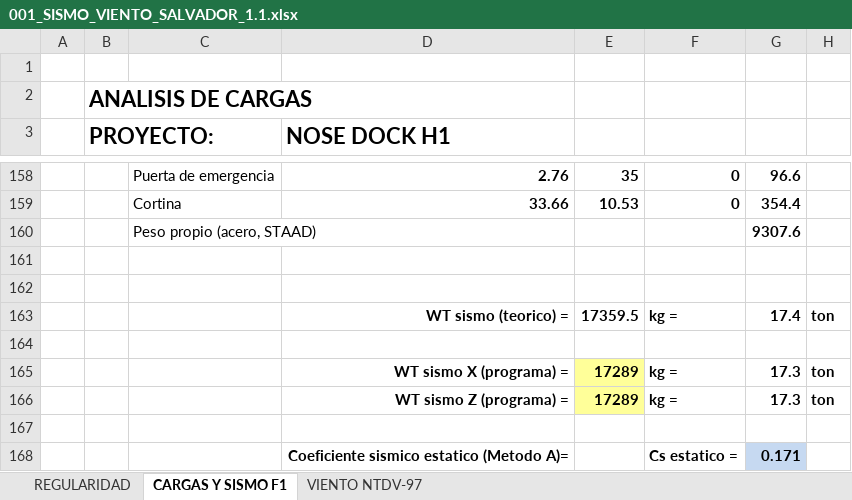
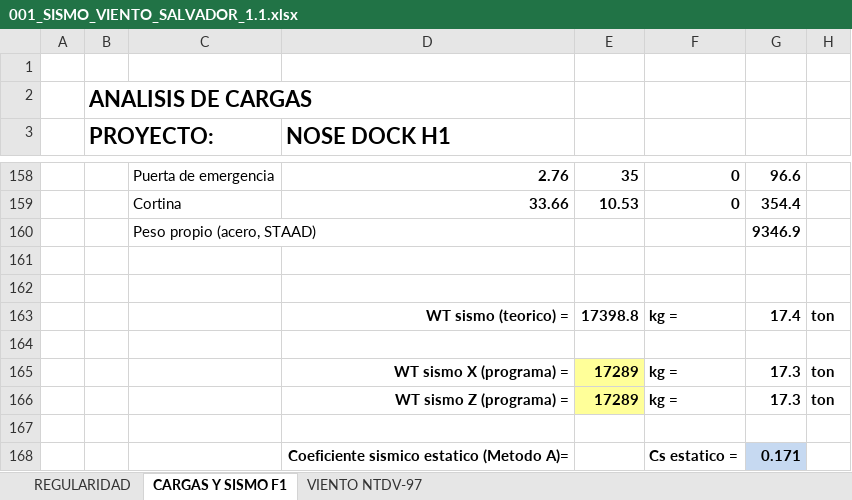
Before and after one commit to 1612567helumich/STAADS, an Excel workbook: 001_SISMO_VIENTO_SALVADOR_1.1.xlsx, sheet CARGAS Y SISMO F1, drawn as a sheet; only a part is shown, gaps mark what is left out; values as stored, in another font and other column widths than the file's, no borders; charts and pictures not drawn; the diff names each change by its address in the sheet, - before the commit and + after, or states it on an @@ line.

```diff
--- a/001_SISMO_VIENTO_SALVADOR_1.1.xlsx (sheet CARGAS Y SISMO F1)
+++ b/001_SISMO_VIENTO_SALVADOR_1.1.xlsx (sheet CARGAS Y SISMO F1)
-G160: 9307.6
+G160: 9346.9
-E163: 17359.5
+E163: 17398.8
```
Also changed, not shown: 1 other file.
